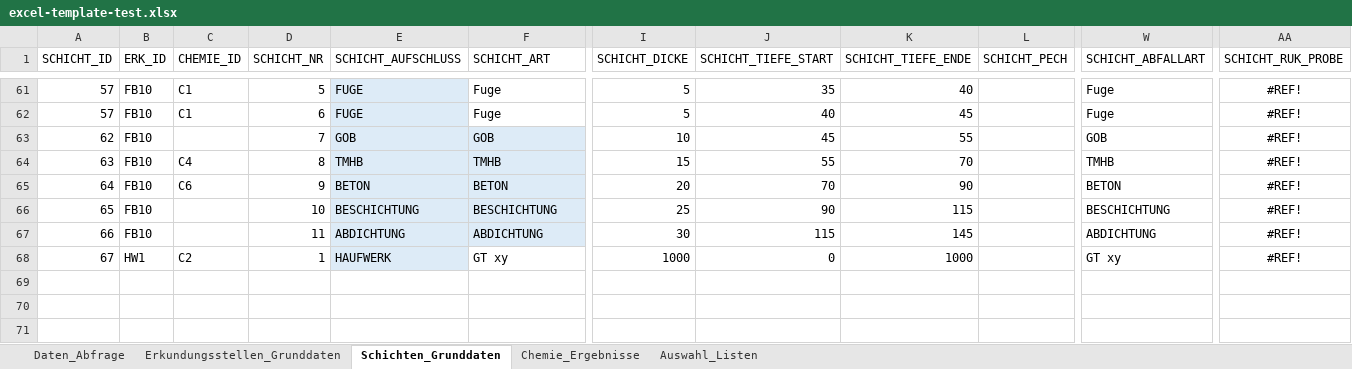
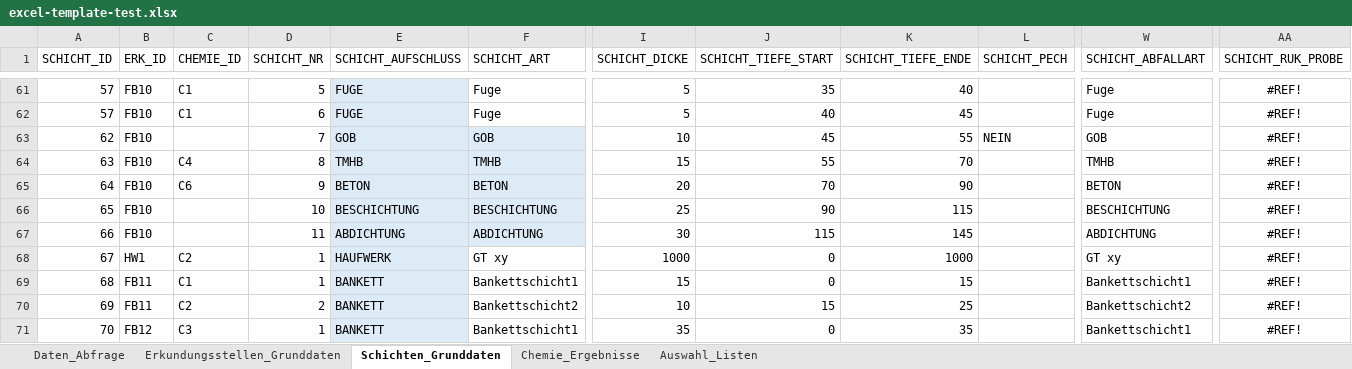
Before and after one commit to mkuenzl/sbt-generator, an Excel workbook: tests-resources/excel-template-test.xlsx, sheet Schichten_Grunddaten, drawn as a sheet; only a part is shown, gaps mark what is left out; values as stored, in another font and other column widths than the file's, no borders; table styles not drawn; rows hold the shown columns only; the diff names each change by its address in the sheet, - before the commit and + after, or states it on an @@ line.

Commit message:
added Bankett template & test cases

```diff
--- a/tests-resources/excel-template-test.xlsx (sheet Schichten_Grunddaten)
+++ b/tests-resources/excel-template-test.xlsx (sheet Schichten_Grunddaten)
-L63 (SCHICHT_PECH): (empty)
+L63 (SCHICHT_PECH): NEIN
+row 69: 68 | FB11 | C1 | 1 | BANKETT | Bankettschicht1 | 15 | 0 | 15 |  | Bankettschicht1 | #REF!
+row 70: 69 | FB11 | C2 | 2 | BANKETT | Bankettschicht2 | 10 | 15 | 25 |  | Bankettschicht2 | #REF!
+row 71: 70 | FB12 | C3 | 1 | BANKETT | Bankettschicht1 | 35 | 0 | 35 |  | Bankettschicht1 | #REF!
```
Also changed, not shown: sheet Erkundungsstellen_Grunddaten, sheet Auswahl_Listen, resources/sbt-excel-template.xlsx, 9 other files.
